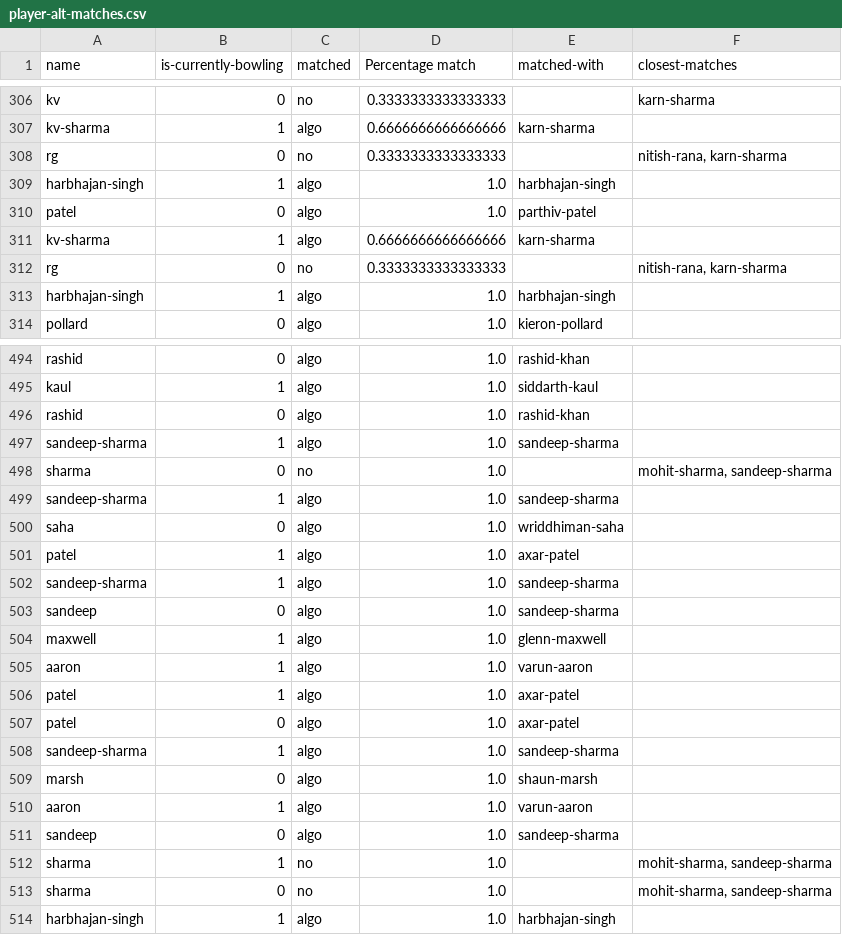
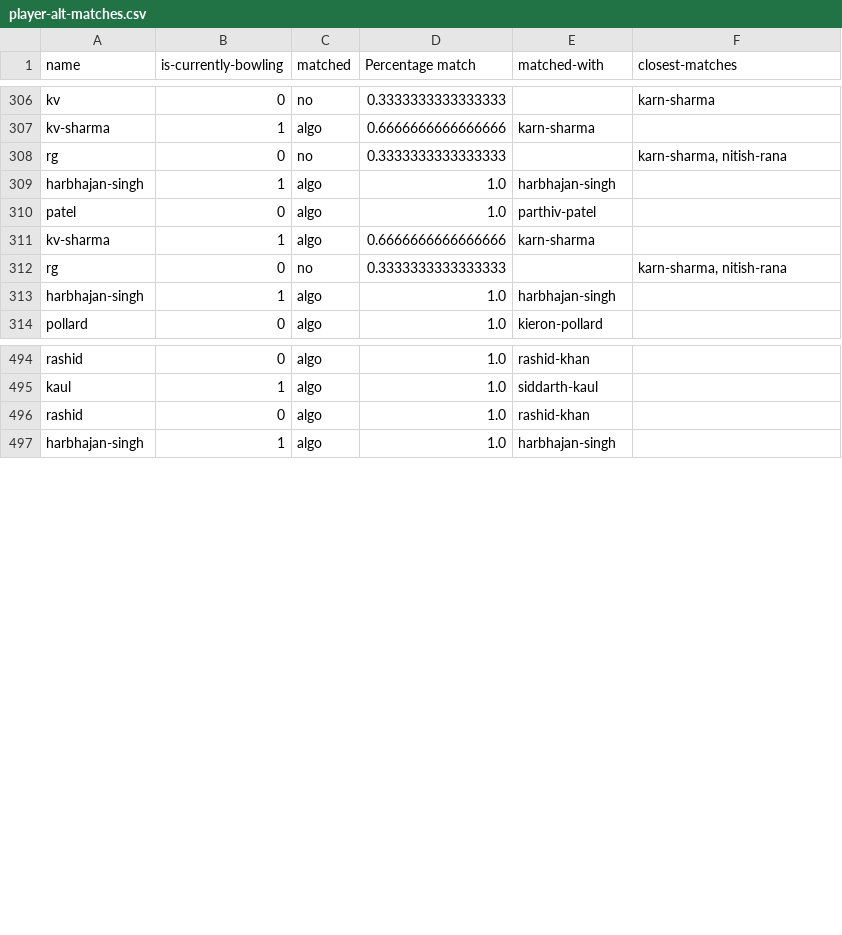
Before and after one commit to MananSoni42/fantasy-predictions, a CSV file: final_data/player-alt-matches.csv, drawn as a sheet; only a part is shown, gaps mark what is left out; the diff covers the shown part only.

```diff
--- a/final_data/player-alt-matches.csv
+++ b/final_data/player-alt-matches.csv
@@ -307,3 +307,3 @@ kv,0,no,0.3333333333333333,,karn-sharma
 kv-sharma,1,algo,0.6666666666666666,karn-sharma,
-rg,0,no,0.3333333333333333,,"nitish-rana, karn-sharma"
+rg,0,no,0.3333333333333333,,"karn-sharma, nitish-rana"
 harbhajan-singh,1,algo,1.0,harbhajan-singh,
@@ -311,3 +311,3 @@ patel,0,algo,1.0,parthiv-patel,
 kv-sharma,1,algo,0.6666666666666666,karn-sharma,
-rg,0,no,0.3333333333333333,,"nitish-rana, karn-sharma"
+rg,0,no,0.3333333333333333,,"karn-sharma, nitish-rana"
 harbhajan-singh,1,algo,1.0,harbhajan-singh,
@@ -496,19 +496,2 @@ kaul,1,algo,1.0,siddarth-kaul,
 rashid,0,algo,1.0,rashid-khan,
-sandeep-sharma,1,algo,1.0,sandeep-sharma,
-sharma,0,no,1.0,,"mohit-sharma, sandeep-sharma"
-sandeep-sharma,1,algo,1.0,sandeep-sharma,
-saha,0,algo,1.0,wriddhiman-saha,
-patel,1,algo,1.0,axar-patel,
-sandeep-sharma,1,algo,1.0,sandeep-sharma,
-sandeep,0,algo,1.0,sandeep-sharma,
-maxwell,1,algo,1.0,glenn-maxwell,
-aaron,1,algo,1.0,varun-aaron,
-patel,1,algo,1.0,axar-patel,
-patel,0,algo,1.0,axar-patel,
-sandeep-sharma,1,algo,1.0,sandeep-sharma,
-marsh,0,algo,1.0,shaun-marsh,
-aaron,1,algo,1.0,varun-aaron,
-sandeep,0,algo,1.0,sandeep-sharma,
-sharma,1,no,1.0,,"mohit-sharma, sandeep-sharma"
-sharma,0,no,1.0,,"mohit-sharma, sandeep-sharma"
 harbhajan-singh,1,algo,1.0,harbhajan-singh,
```
Also changed, not shown: 14 edited cells elsewhere in this file, 5 other files.
